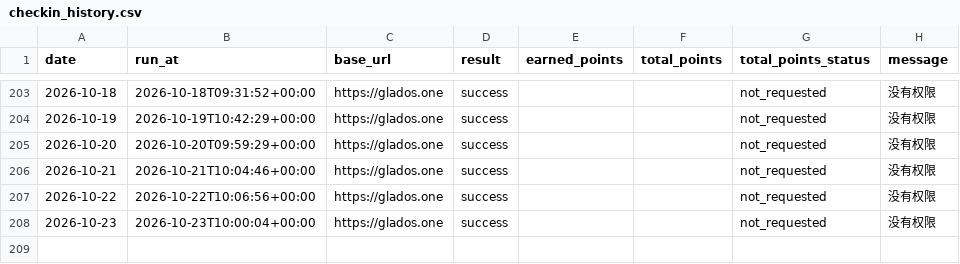
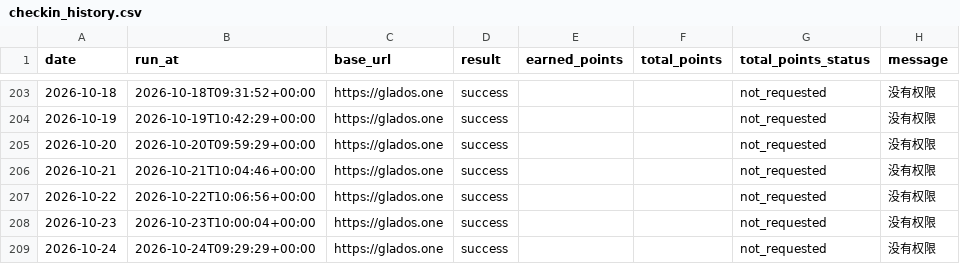
Before and after one commit to Lizz-githu/checkin_glados, a CSV file: data/checkin_history.csv, drawn as a sheet; only a part is shown, gaps mark what is left out.

```diff
--- a/data/checkin_history.csv
+++ b/data/checkin_history.csv
@@ -208 +208,2 @@ date,run_at,base_url,result,earned_points,total_points,total_points_status,messa
 2026-10-23,2026-10-23T10:00:04+00:00,https://glados.one,success,,,not_requested,没有权限
+2026-10-24,2026-10-24T09:29:29+00:00,https://glados.one,success,,,not_requested,没有权限
```
